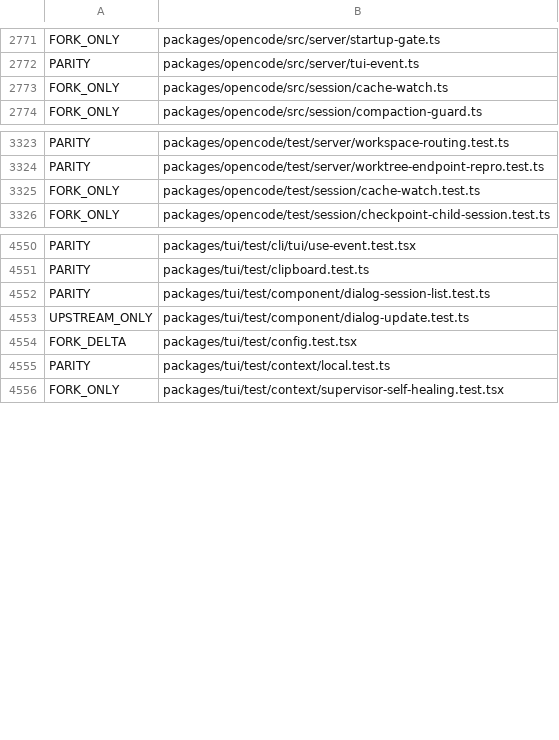
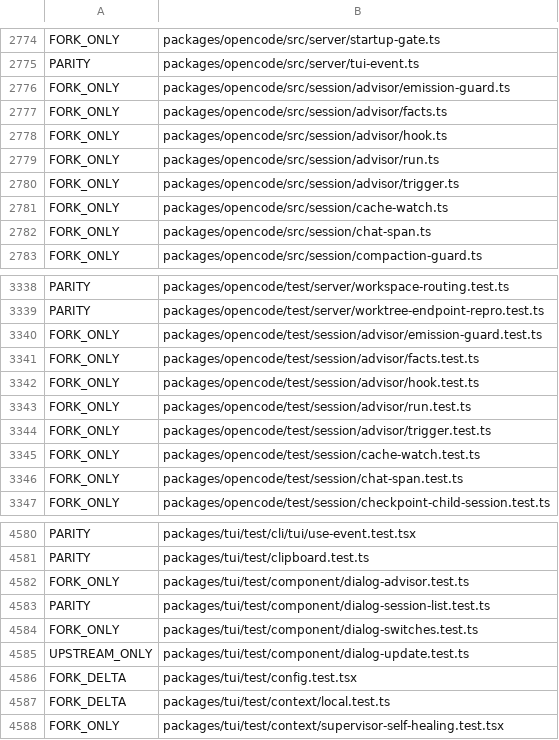
Before and after one commit to siliconstencil/hordecode, a TSV file: docs/upstream-map-files.tsv, drawn as a sheet; only a part is shown, gaps mark what is left out; the diff covers the shown part only.

Commit message:
docs: regenerate the upstream ownership map

```diff
--- a/docs/upstream-map-files.tsv
+++ b/docs/upstream-map-files.tsv
@@ -2772,3 +2775,9 @@ FORK_ONLY	packages/opencode/src/server/startup-gate.ts
 PARITY	packages/opencode/src/server/tui-event.ts
+FORK_ONLY	packages/opencode/src/session/advisor/emission-guard.ts
+FORK_ONLY	packages/opencode/src/session/advisor/facts.ts
+FORK_ONLY	packages/opencode/src/session/advisor/hook.ts
+FORK_ONLY	packages/opencode/src/session/advisor/run.ts
+FORK_ONLY	packages/opencode/src/session/advisor/trigger.ts
 FORK_ONLY	packages/opencode/src/session/cache-watch.ts
+FORK_ONLY	packages/opencode/src/session/chat-span.ts
 FORK_ONLY	packages/opencode/src/session/compaction-guard.ts
@@ -3324,3 +3339,9 @@ PARITY	packages/opencode/test/server/workspace-routing.test.ts
 PARITY	packages/opencode/test/server/worktree-endpoint-repro.test.ts
+FORK_ONLY	packages/opencode/test/session/advisor/emission-guard.test.ts
+FORK_ONLY	packages/opencode/test/session/advisor/facts.test.ts
+FORK_ONLY	packages/opencode/test/session/advisor/hook.test.ts
+FORK_ONLY	packages/opencode/test/session/advisor/run.test.ts
+FORK_ONLY	packages/opencode/test/session/advisor/trigger.test.ts
 FORK_ONLY	packages/opencode/test/session/cache-watch.test.ts
+FORK_ONLY	packages/opencode/test/session/chat-span.test.ts
 FORK_ONLY	packages/opencode/test/session/checkpoint-child-session.test.ts
@@ -4551,6 +4581,8 @@ PARITY	packages/tui/test/cli/tui/use-event.test.tsx
 PARITY	packages/tui/test/clipboard.test.ts
+FORK_ONLY	packages/tui/test/component/dialog-advisor.test.ts
 PARITY	packages/tui/test/component/dialog-session-list.test.ts
+FORK_ONLY	packages/tui/test/component/dialog-switches.test.ts
 UPSTREAM_ONLY	packages/tui/test/component/dialog-update.test.ts
 FORK_DELTA	packages/tui/test/config.test.tsx
-PARITY	packages/tui/test/context/local.test.ts
+FORK_DELTA	packages/tui/test/context/local.test.ts
 FORK_ONLY	packages/tui/test/context/supervisor-self-healing.test.tsx
```
Also changed, not shown: 18 added rows and 4 edited cells elsewhere in this file, 1 other file.
